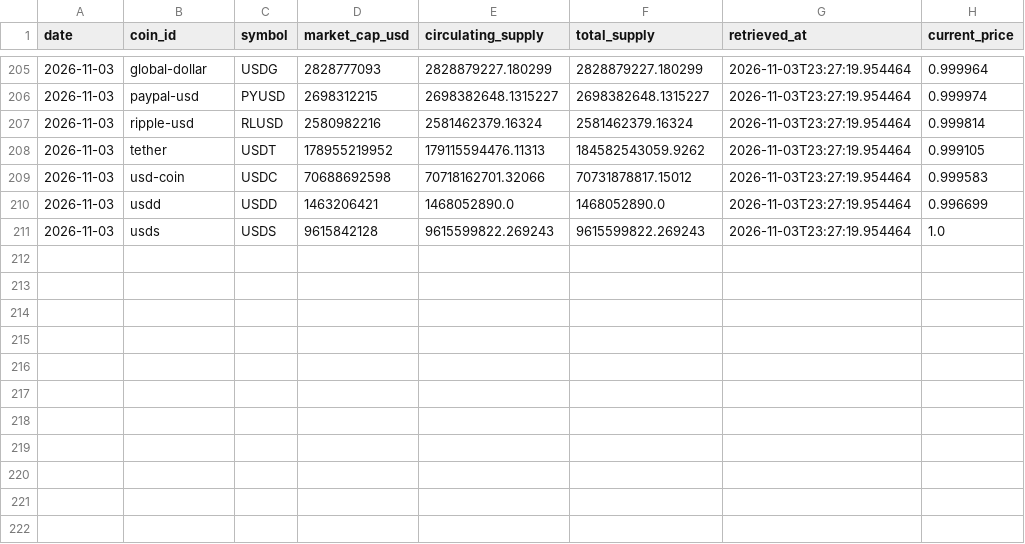
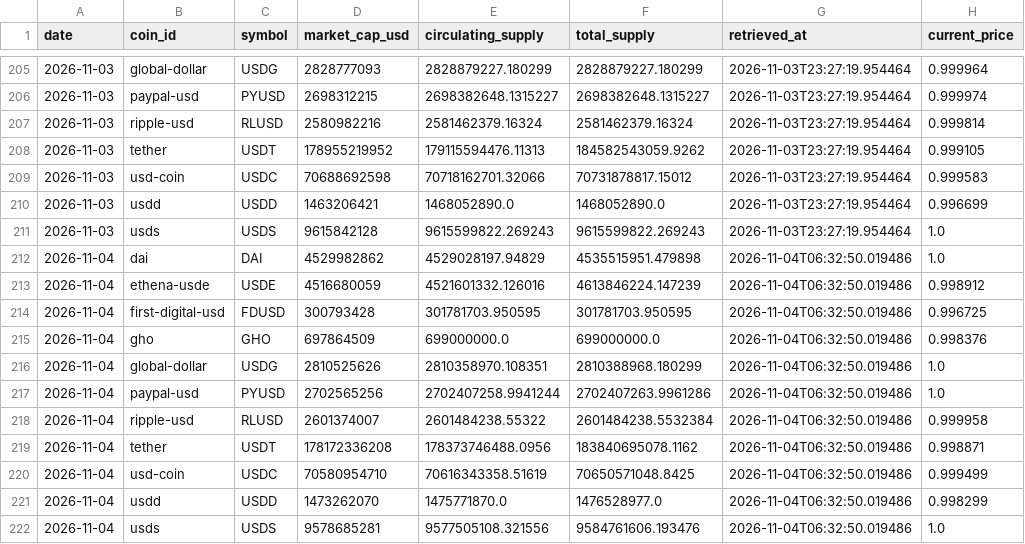
Before and after one commit to d87skg/gmre-collectors, a CSV file: data/coingecko_stablecoins.csv, drawn as a sheet; only a part is shown, gaps mark what is left out; the diff names each change by its address in the sheet, - before the commit and + after, or states it on an @@ line.

```diff
--- a/data/coingecko_stablecoins.csv
+++ b/data/coingecko_stablecoins.csv
+row 212: 2026-11-04 | dai | DAI | 4529982862 | 4529028197.94829 | 4535515951.479898 | 2026-11-04T06:32:50.019486 | 1.0
+row 213: 2026-11-04 | ethena-usde | USDE | 4516680059 | 4521601332.126016 | 4613846224.147239 | 2026-11-04T06:32:50.019486 | 0.998912
+row 214: 2026-11-04 | first-digital-usd | FDUSD | 300793428 | 301781703.950595 | 301781703.950595 | 2026-11-04T06:32:50.019486 | 0.996725
+row 215: 2026-11-04 | gho | GHO | 697864509 | 699000000.0 | 699000000.0 | 2026-11-04T06:32:50.019486 | 0.998376
+row 216: 2026-11-04 | global-dollar | USDG | 2810525626 | 2810358970.108351 | 2810388968.180299 | 2026-11-04T06:32:50.019486 | 1.0
+row 217: 2026-11-04 | paypal-usd | PYUSD | 2702565256 | 2702407258.9941244 | 2702407263.9961286 | 2026-11-04T06:32:50.019486 | 1.0
+row 218: 2026-11-04 | ripple-usd | RLUSD | 2601374007 | 2601484238.55322 | 2601484238.5532384 | 2026-11-04T06:32:50.019486 | 0.999958
+row 219: 2026-11-04 | tether | USDT | 178172336208 | 178373746488.0956 | 183840695078.1162 | 2026-11-04T06:32:50.019486 | 0.998871
+row 220: 2026-11-04 | usd-coin | USDC | 70580954710 | 70616343358.51619 | 70650571048.8425 | 2026-11-04T06:32:50.019486 | 0.999499
+row 221: 2026-11-04 | usdd | USDD | 1473262070 | 1475771870.0 | 1476528977.0 | 2026-11-04T06:32:50.019486 | 0.998299
+row 222: 2026-11-04 | usds | USDS | 9578685281 | 9577505108.321556 | 9584761606.193476 | 2026-11-04T06:32:50.019486 | 1.0
```
Also changed, not shown: data/coingecko_derivatives.csv, data/coingecko_exchange_vol.csv, 22 other files.
